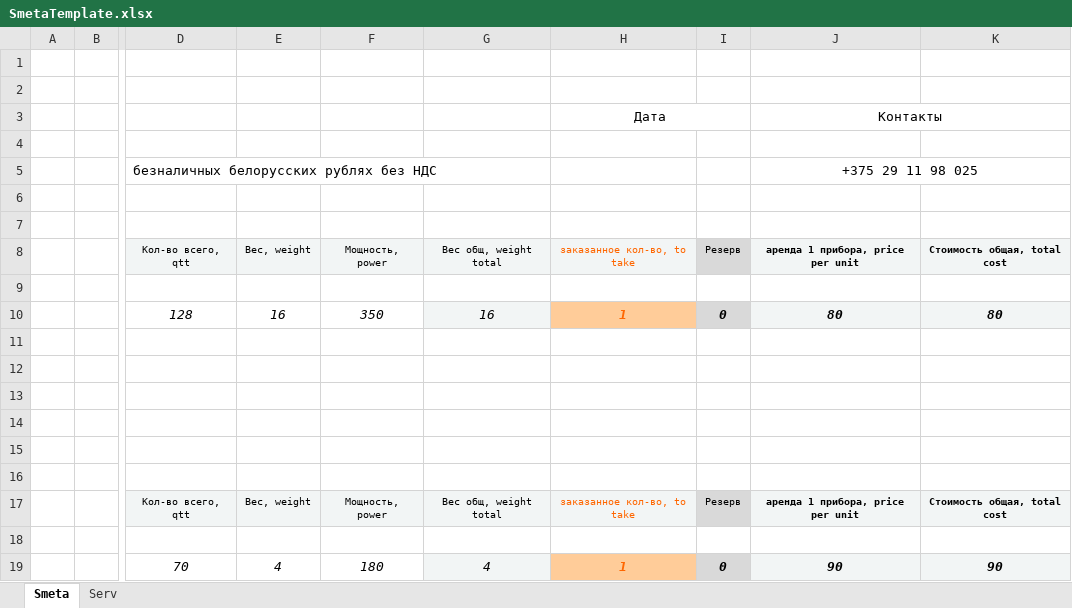
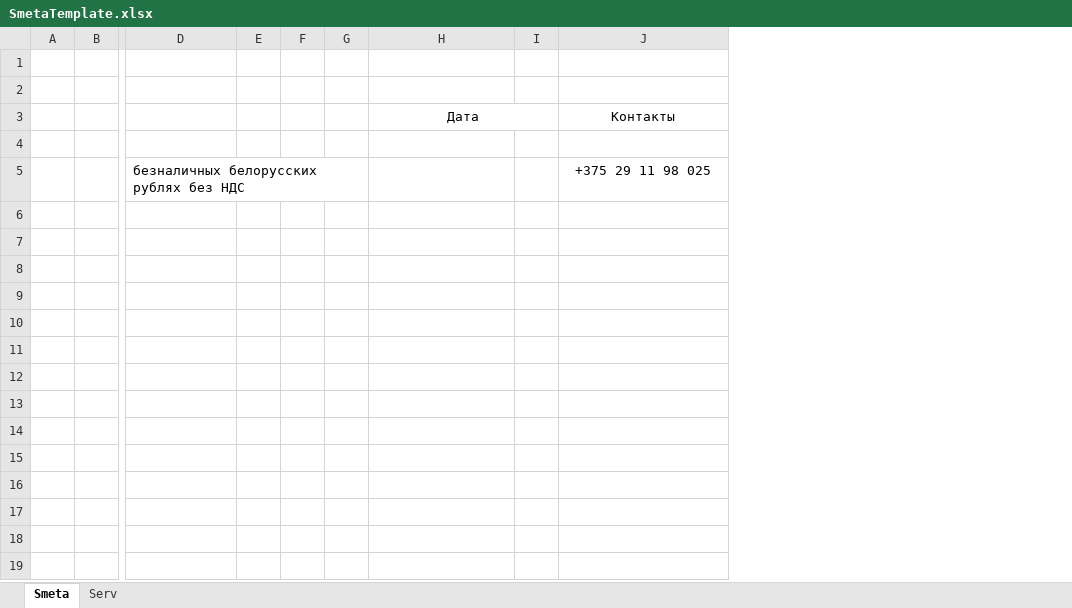
Before and after one commit to iSakha/Smeta_and_DB, an Excel workbook: bin/Debug/datafolder/Smeta/SmetaTemplate.xlsx, sheet Smeta, drawn as a sheet; only a part is shown, gaps mark what is left out; values as stored, in another font and other column widths than the file's, no borders; charts and pictures not drawn; removed rows and columns are numbered as before the commit, all else as after; rows hold the shown columns only; the diff names each change by its address in the sheet, - before the commit and + after, or states it on an @@ line.

Commit message:
Refactoring smeta to excel.Status OK.To be continued

```diff
--- a/bin/Debug/datafolder/Smeta/SmetaTemplate.xlsx (sheet Smeta)
+++ b/bin/Debug/datafolder/Smeta/SmetaTemplate.xlsx (sheet Smeta)
-column E, empty
-column F, empty
-column G, empty
+column E, empty
+column F, empty
+column G, empty
-column I, empty
+column I, empty
-column K, empty
-J3:K3 merged
-J5:K5 merged
-row 6: (empty)
-row 7: (empty)
-row 8:  |  | Кол-во всего, qtt | Вес, weight | Мощность, power | Вес общ, weight total | заказанное кол-во, to take | Резерв | аренда 1 прибора, price per unit | Стоимость общая, total cost
-row 9: (empty)
-row 10:  |  | 128 | 16 | 350 | 16 | 1 | 0 | 80 | 80
-row 11: (empty)
-row 12: (empty)
-row 13: (empty)
-row 14: (empty)
-row 15: (empty)
-row 16: (empty)
-row 17:  |  | Кол-во всего, qtt | Вес, weight | Мощность, power | Вес общ, weight total | заказанное кол-во, to take | Резерв | аренда 1 прибора, price per unit | Стоимость общая, total cost
-row 18: (empty)
-row 19:  |  | 70 | 4 | 180 | 4 | 1 | 0 | 90 | 90
```
Also changed, not shown: charts or pictures, 10 other files.
